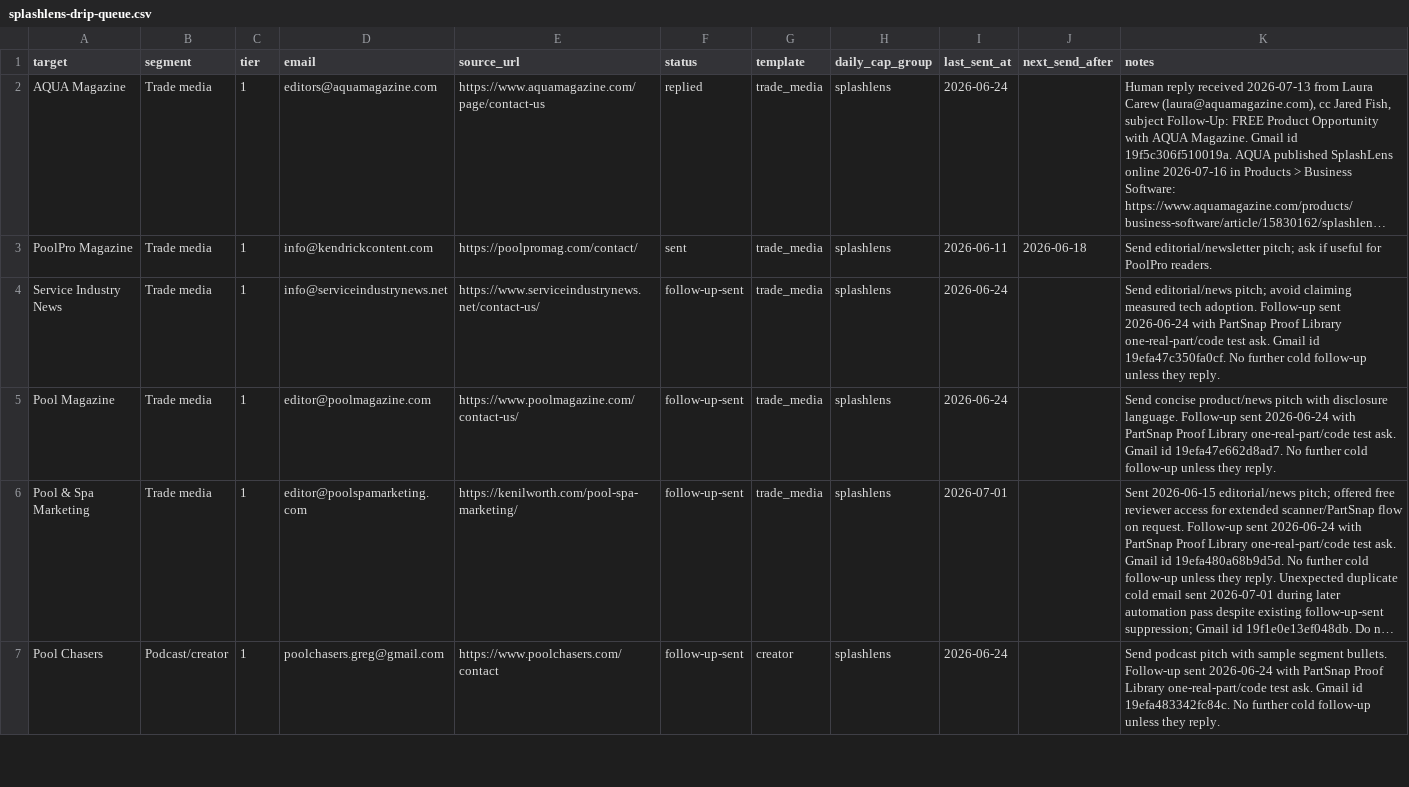
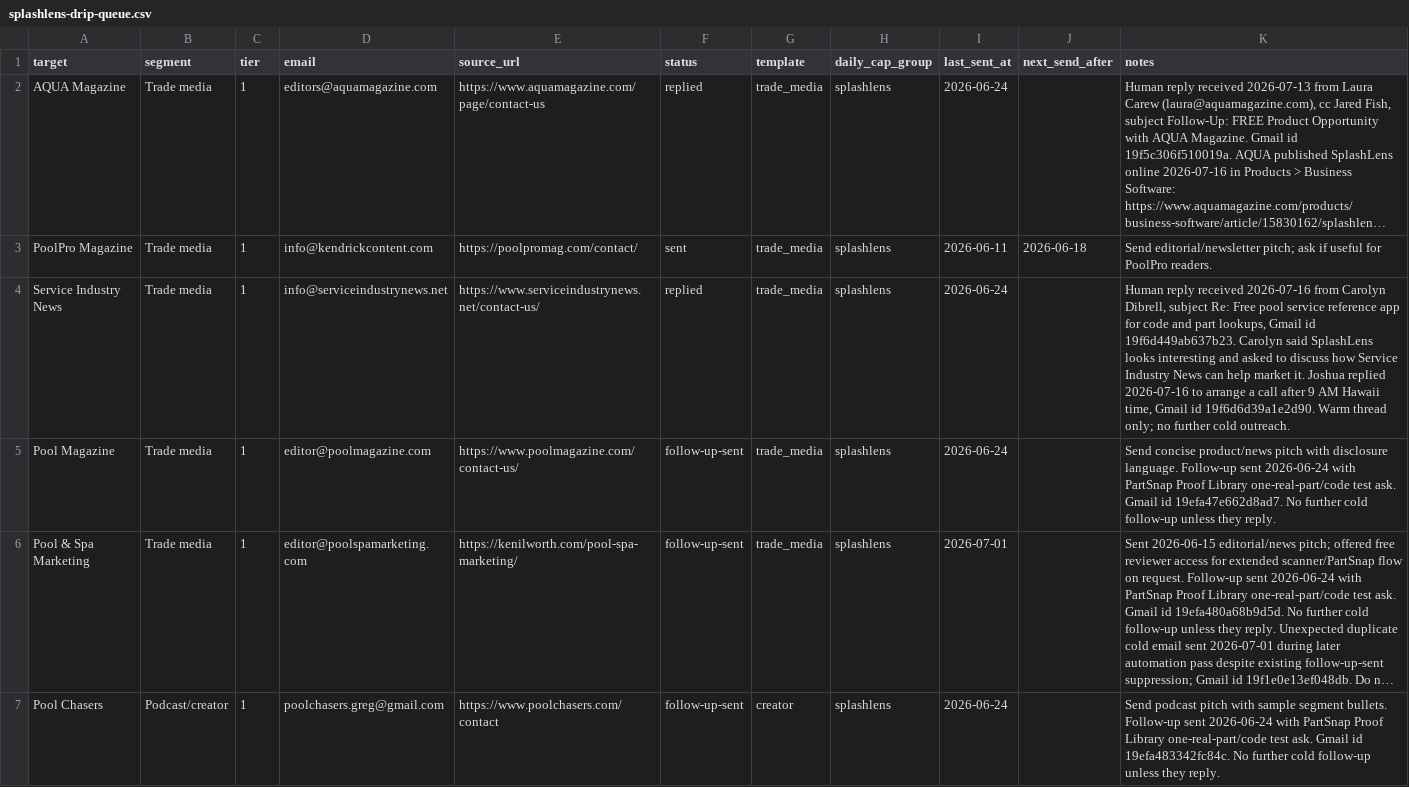
Before and after one commit to frost831/poolens-site, a CSV file: docs/outreach/splashlens-drip-queue.csv, drawn as a sheet; only a part is shown; long unchanged cells end in ….

Commit message:
Log blocked SplashLens outreach sweep

```diff
--- a/docs/outreach/splashlens-drip-queue.csv
+++ b/docs/outreach/splashlens-drip-queue.csv
@@ -3,3 +3,3 @@
 "PoolPro Magazine","Trade media","1","info@kendrickcontent.com","https://poolpromag.com/contact/","sent","trade_media","splashlens","2026-06-11","2026-06-18","Send editorial/newsletter pitch; ask if useful for PoolPro readers."
-"Service Industry News","Trade media","1","info@serviceindustrynews.net","https://www.serviceindustrynews.net/contact-us/","follow-up-sent","trade_media","splashlens","2026-06-24","","Send editorial/news pitch; avoid claiming measured tech adoption. Follow-up sent 2026-06-24 with PartSnap Proof Library one-real-part/code test ask. Gmail id 19efa47c350fa0cf. No further cold follow-up unless they reply."
+"Service Industry News","Trade media","1","info@serviceindustrynews.net","https://www.serviceindustrynews.net/contact-us/","replied","trade_media","splashlens","2026-06-24","","Human reply received 2026-07-16 from Carolyn Dibrell, subject Re: Free pool service reference app for code and part lookups, Gmail id 19f6d449ab637b23. Carolyn said SplashLens looks interesting and asked to discuss how Service Industry News can help market it. Joshua replied 2026-07-16 to arrange a call after 9 AM Hawaii time, Gmail id 19f6d6d39a1e2d90. Warm thread only; no further cold outreach."
 "Pool Magazine","Trade media","1","editor@poolmagazine.com","https://www.poolmagazine.com/contact-us/","follow-up-sent","trade_media","splashlens","2026-06-24","","Send concise product/news pitch with disclosure language. Follow-up sent 2026-06-24 with PartSnap Proof Library one-real-part/code test ask. Gmail id 19efa47e662d8ad7. No further cold follow-up unless they reply."
```
Also changed, not shown: 1 other file.
